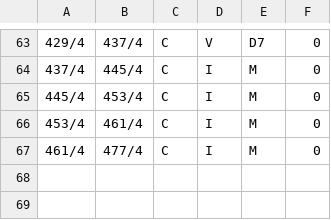
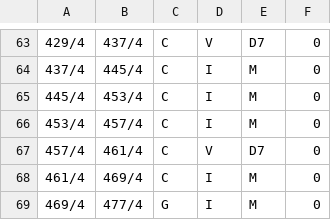
Before and after one commit to fabianmoss/choro-harmonies, a CSV file: choro_model_ft/chords/score_4800-Atlantico-Ernesto_Nazareth.csv, drawn as a sheet; only a part is shown, gaps mark what is left out.

Commit message:
update score6879, 4800, 3791, 280 csvs

```diff
--- a/choro_model_ft/chords/score_4800-Atlantico-Ernesto_Nazareth.csv
+++ b/choro_model_ft/chords/score_4800-Atlantico-Ernesto_Nazareth.csv
@@ -65,3 +65,5 @@
 445/4,453/4,C,I,M,0
-453/4,461/4,C,I,M,0
-461/4,477/4,C,I,M,0
+453/4,457/4,C,I,M,0
+457/4,461/4,C,V,D7,0
+461/4,469/4,C,I,M,0
+469/4,477/4,G,I,M,0
```
Also changed, not shown: choro_model_ft/chords/score_280-Roceira-Mario_Alvares.csv, choro_model_ft/chords/score_3791-Plangente-Chiquinha_Gonzaga.csv, 1 other file.
